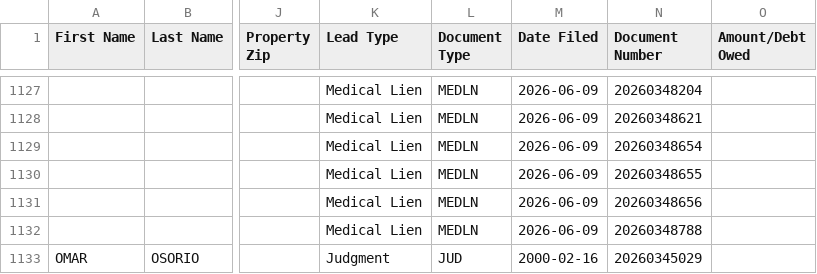
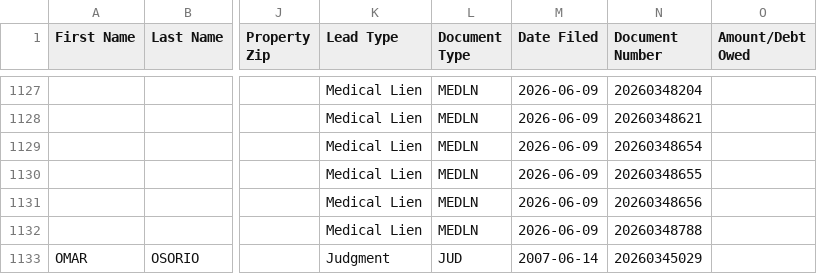
Before and after one commit to angelalmazanjr-ops/maricopa-leads, a CSV file: data/ghl_export_20260610.csv, drawn as a sheet; only a part is shown, gaps mark what is left out; the diff covers the shown part only; the diff names each change by its address in the sheet, - before the commit and + after, or states it on an @@ line.

```diff
--- a/data/ghl_export_20260610.csv
+++ b/data/ghl_export_20260610.csv
-M1133 (Date Filed): 2000-02-16
+M1133 (Date Filed): 2007-06-14
```
Also changed, not shown: 1 added row, 1 removed row and 5 edited cells elsewhere in this file, 3 other files.
